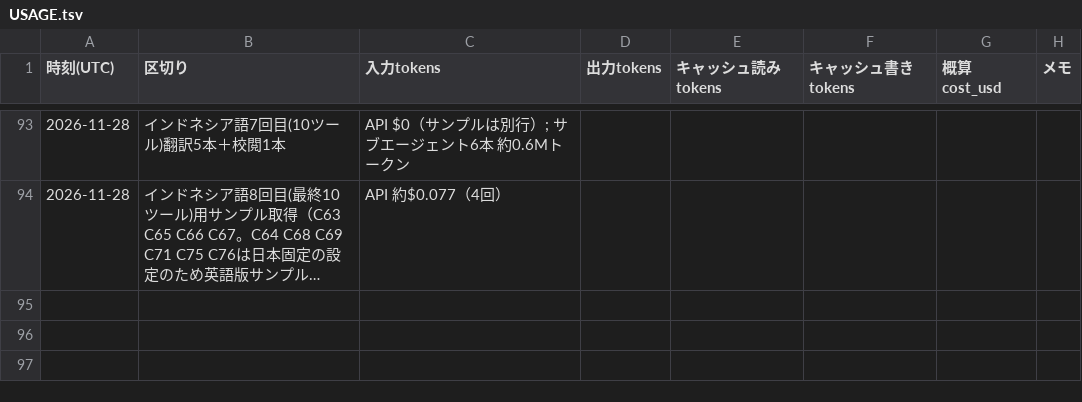
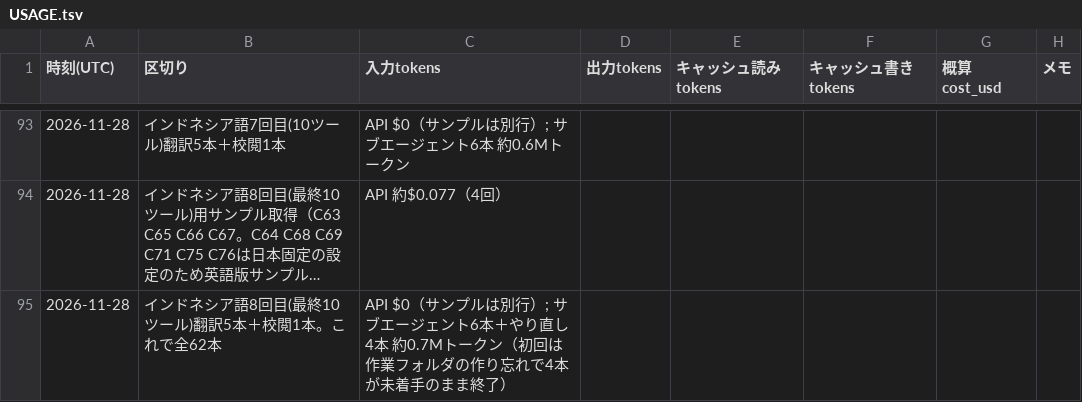
Before and after one commit to rinyan-thai23/tools, a TSV file: 2026_11/USAGE.tsv, drawn as a sheet; only a part is shown, gaps mark what is left out; long unchanged cells end in …; the diff names each change by its address in the sheet, - before the commit and + after, or states it on an @@ line.

```diff
--- a/2026_11/USAGE.tsv
+++ b/2026_11/USAGE.tsv
+row 95: 2026-11-28 | インドネシア語8回目(最終10ツール)翻訳5本＋校閲1本。これで全62本 | API $0（サンプルは別行）; サブエージェント6本＋やり直し4本 約0.7Mトークン（初回は作業フォルダの作り忘れで4本が未着手のまま終了）
```
Also changed, not shown: 6 other files.
